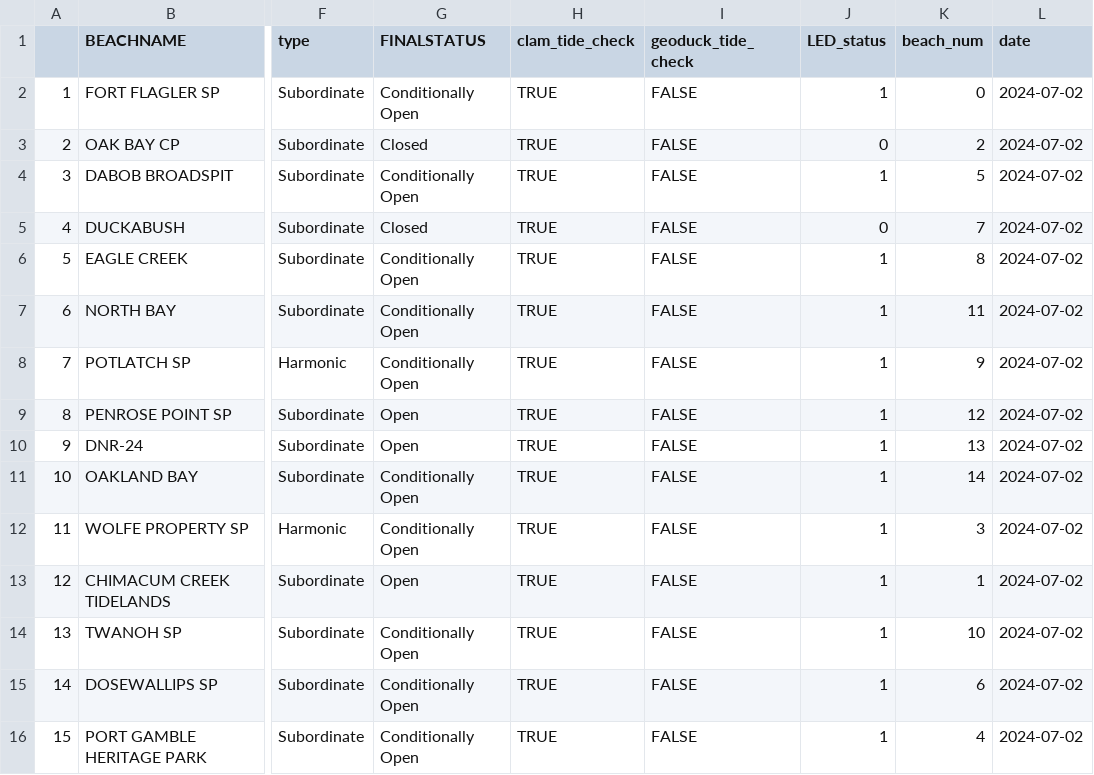
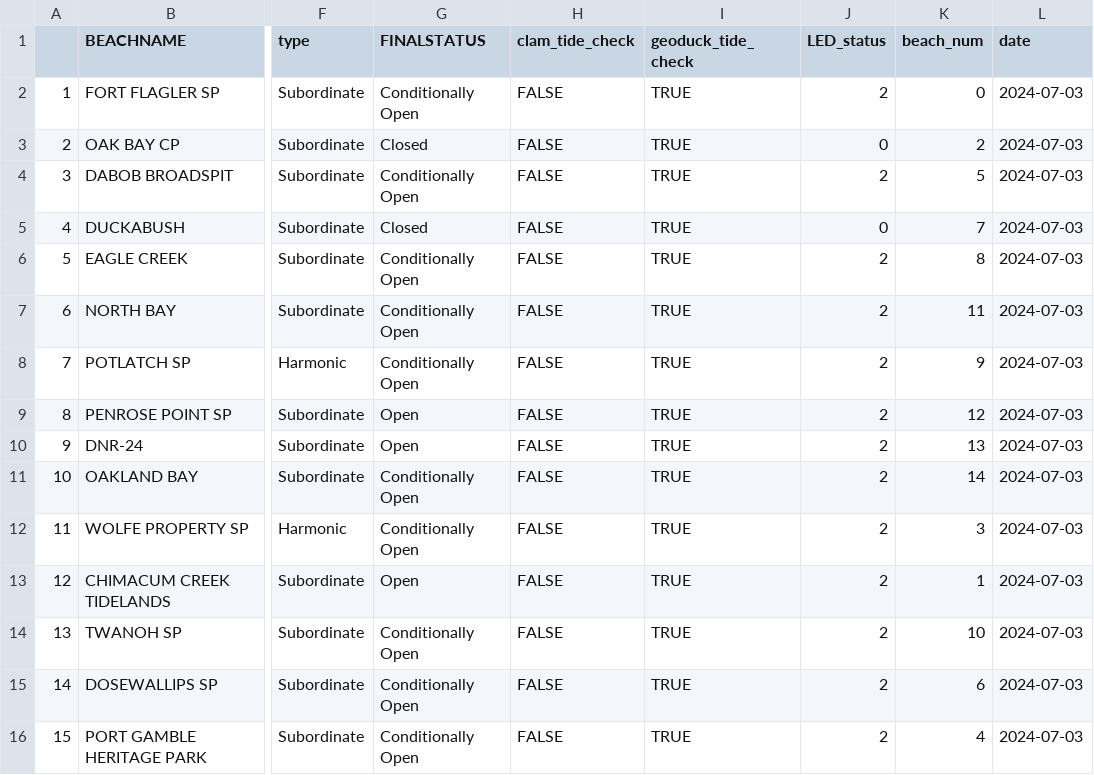
Before and after one commit to janicekchen/bivariate-bivalve, a CSV file: data/processed/bivariatebivalve-ledstatus.csv, drawn as a sheet; only a part is shown, gaps mark what is left out; the diff names each change by its address in the sheet, - before the commit and + after, or states it on an @@ line.

```diff
--- a/data/processed/bivariatebivalve-ledstatus.csv
+++ b/data/processed/bivariatebivalve-ledstatus.csv
-H2:H16 (clam_tide_check): TRUE
+H2:H16 (clam_tide_check): FALSE
-I2:I16 (geoduck_tide_check): FALSE
+I2:I16 (geoduck_tide_check): TRUE
-J2 (LED_status): 1
+J2 (LED_status): 2
-L2:L16 (date): 2024-07-02
+L2:L16 (date): 2024-07-03
-J4 (LED_status): 1
+J4 (LED_status): 2
-J6:J16 (LED_status): 1
+J6:J16 (LED_status): 2
```
